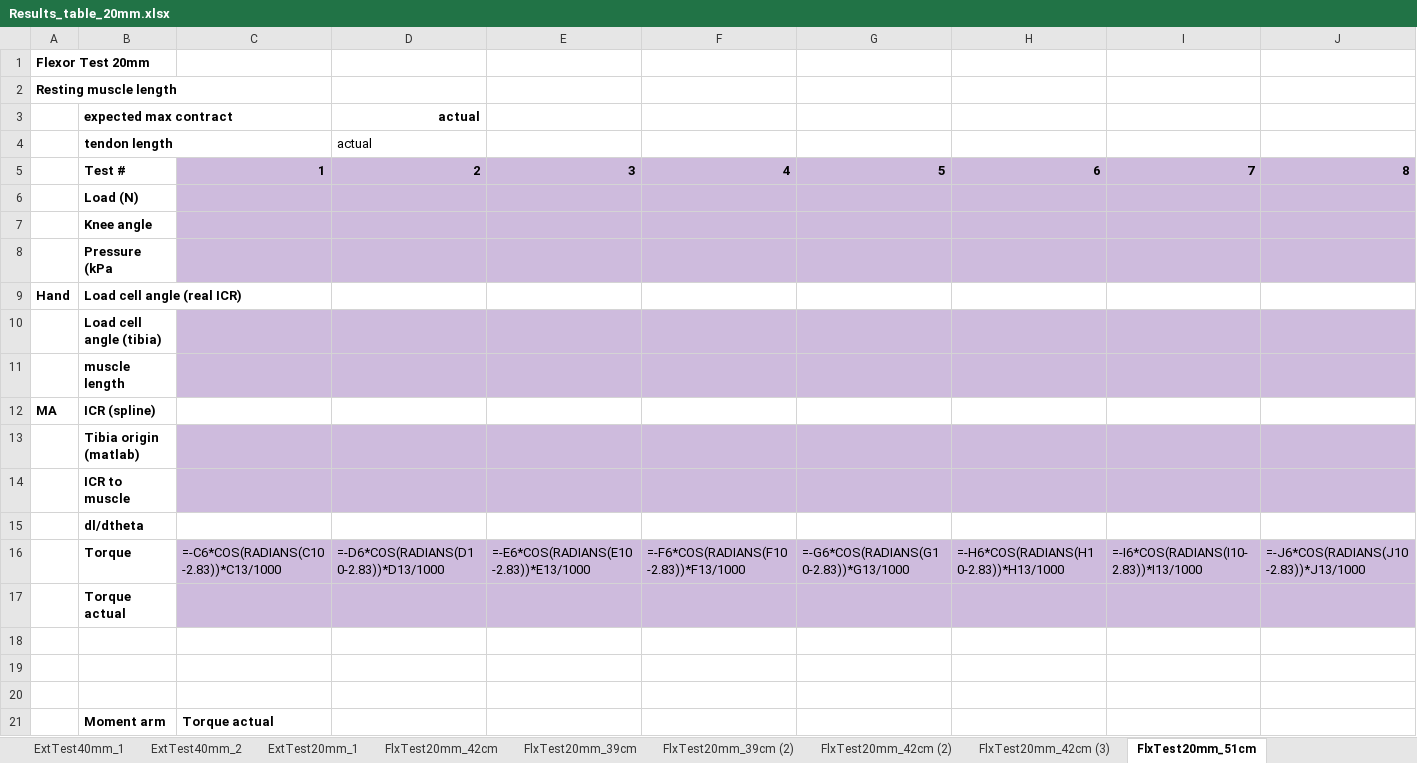
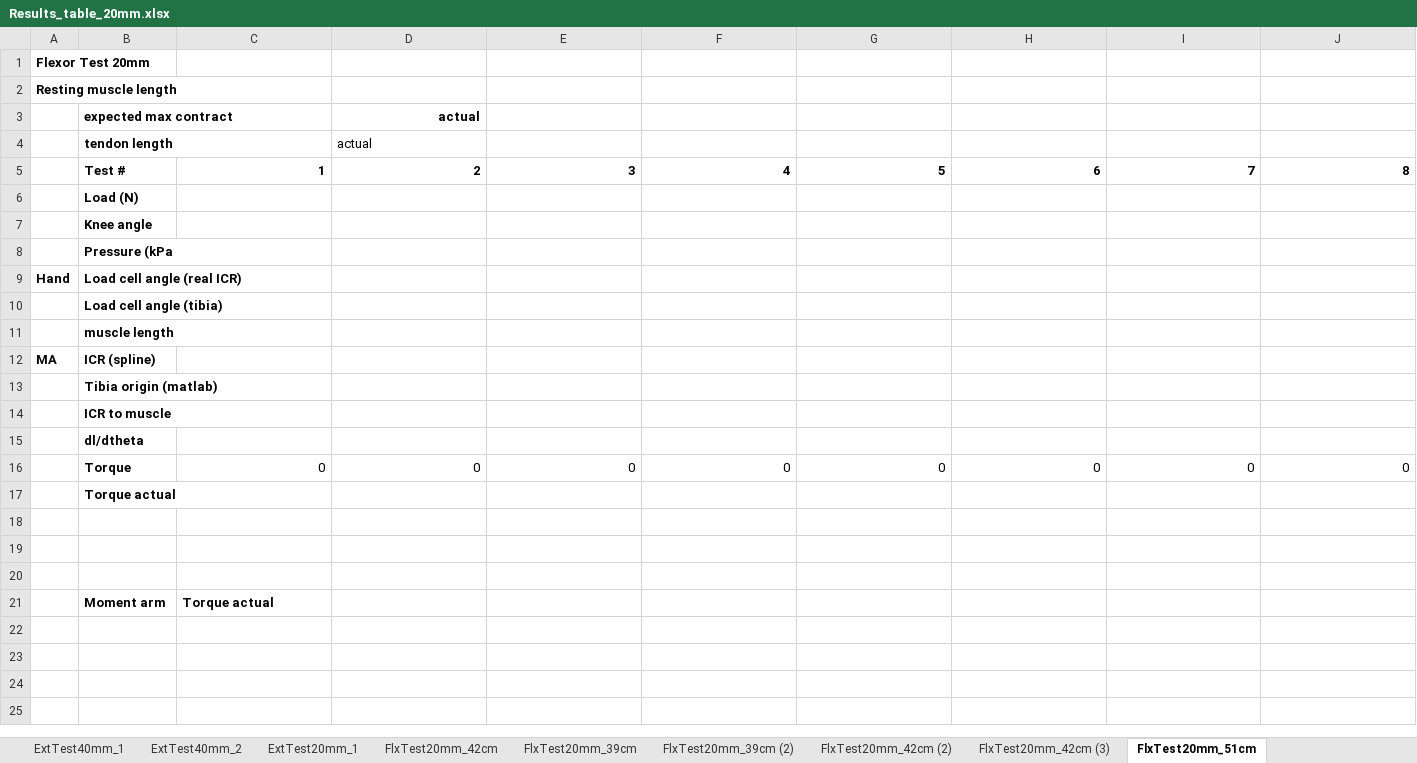
Before and after one commit to Agile-and-Adaptive-Robotics/Bipedal_Robot, an Excel workbook: Testing_Data/2026_06_Festo/Results_table_20mm.xlsx, sheet FlxTest20mm_51cm, drawn as a sheet; only a part is shown; values as stored, in another font and other column widths than the file's, no borders; formulas without a stored value are shown as written; charts and pictures not drawn; removed rows and columns are numbered as before the commit, all else as after; rows hold the shown columns only; the diff covers the shown part only; the diff names each change by its address in the sheet, - before the commit and + after, or states it on an @@ line.

```diff
--- a/Testing_Data/2026_06_Festo/Results_table_20mm.xlsx (sheet FlxTest20mm_51cm)
+++ b/Testing_Data/2026_06_Festo/Results_table_20mm.xlsx (sheet FlxTest20mm_51cm)
-C5:J8 fill: #CEBBDD
+C5:J8 fill: none
-C10:J11 fill: #CEBBDD
+C10:J11 fill: none
-C13:J14 fill: #CEBBDD
+C13:J14 fill: none
-row 16:  | Torque | =-C6*COS(RADIANS(C10-2.83))*C13/1000 | =-D6*COS(RADIANS(D10-2.83))*D13/1000 | =-E6*COS(RADIANS(E10-2.83))*E13/1000 | =-F6*COS(RADIANS(F10-2.83))*F13/1000 | =-G6*COS(RADIANS(G10-2.83))*G13/1000 | =-H6*COS(RADIANS(H10-2.83))*H13/1000 | =-I6*COS(RADIANS(I10-2.83))*I13/1000 | =-J6*COS(RADIANS(J10-2.83))*J13/1000
+row 16:  | Torque | 0 | 0 | 0 | 0 | 0 | 0 | 0 | 0
-C17:J17 fill: #CEBBDD
+C17:J17 fill: none
```
Also changed, not shown: cell formats elsewhere in this sheet, sheet ExtTest20mm_1, sheet ExtTest40mm_1, sheet ExtTest40mm_2, sheet FlxTest20mm_42cm (3), sheet FlxTest20mm_39cm (2), sheet FlxTest20mm_39cm, 2 more sheets, charts or pictures.
